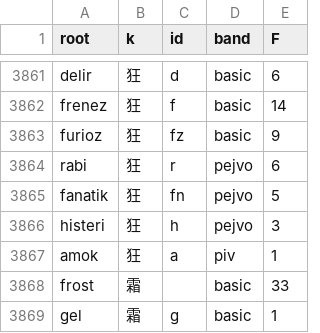
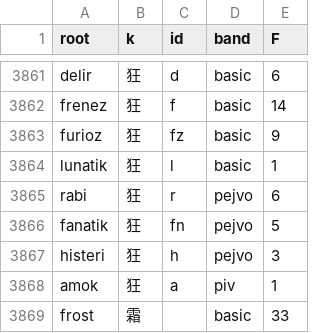
Before and after one commit to Takatakatake/kanji_assign, a CSV file: _gas_identifier_out.csv, drawn as a sheet; only a part is shown, gaps mark what is left out; the shorter side is filled out with more unchanged rows; the diff names each change by its address in the sheet, - before the commit and + after, or states it on an @@ line.

```diff
--- a/_gas_identifier_out.csv
+++ b/_gas_identifier_out.csv
+row 3864: lunatik | 狂 | l | basic | 1
```
Also changed, not shown: _identifier_sidecar.tsv, _kanji_map_master.tsv, 6 other files.
